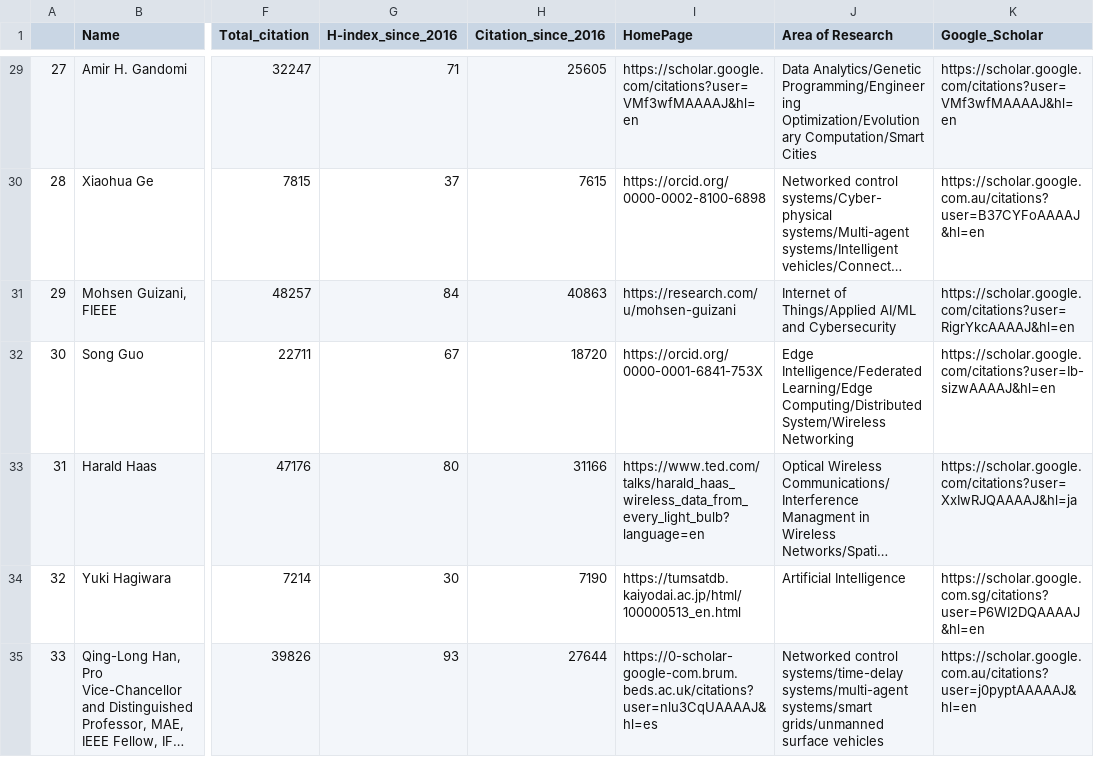
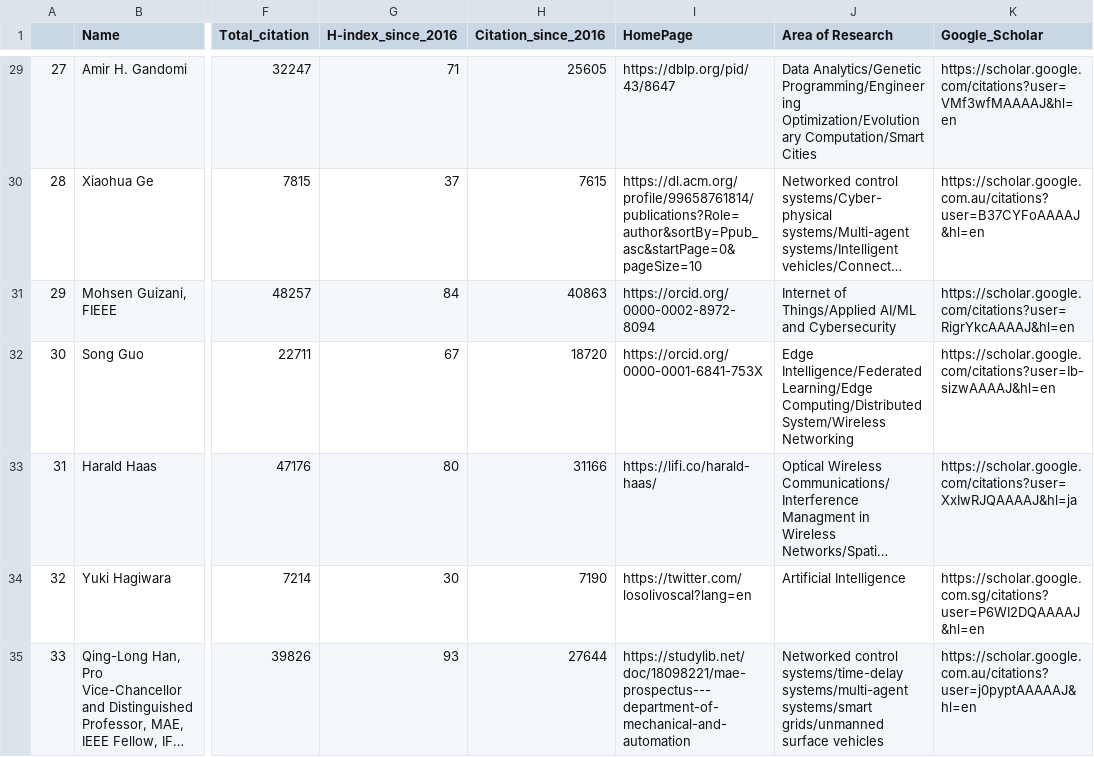
Before and after one commit to cryptogeekk/insights2techinfo, a CSV file: data.csv, drawn as a sheet; only a part is shown, gaps mark what is left out; long unchanged cells end in …; the diff covers the shown part only; the diff names each change by its address in the sheet, - before the commit and + after, or states it on an @@ line.

Commit message:
Commiting data

```diff
--- a/data.csv
+++ b/data.csv
-I29 (HomePage): https://scholar.google.com/citations?user=VMf3wfMAAAAJ&hl=en
+I29 (HomePage): https://dblp.org/pid/43/8647
-I30 (HomePage): https://orcid.org/0000-0002-8100-6898
+I30 (HomePage): https://dl.acm.org/profile/99658761814/publications?Role=author&sortBy=Ppub_asc&startPage=0&pageSize=10
-I31 (HomePage): https://research.com/u/mohsen-guizani
+I31 (HomePage): https://orcid.org/0000-0002-8972-8094
-I33 (HomePage): https://www.ted.com/talks/harald_haas_wireless_data_from_every_light_bulb?language=en
+I33 (HomePage): https://lifi.co/harald-haas/
-I34 (HomePage): https://tumsatdb.kaiyodai.ac.jp/html/100000513_en.html
+I34 (HomePage): https://twitter.com/losolivoscal?lang=en
-I35 (HomePage): https://0-scholar-google-com.brum.beds.ac.uk/citations?user=nlu3CqUAAAAJ&hl=es
+I35 (HomePage): https://studylib.net/doc/18098221/mae-prospectus---department-of-mechanical-and-automation
```
Also changed, not shown: 88 edited cells elsewhere in this file, 1 other file.
